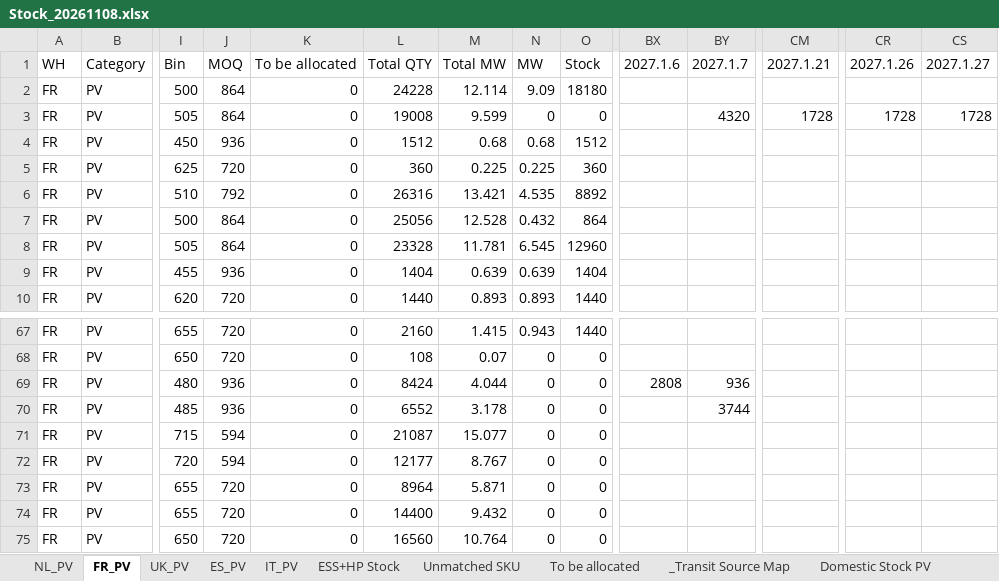
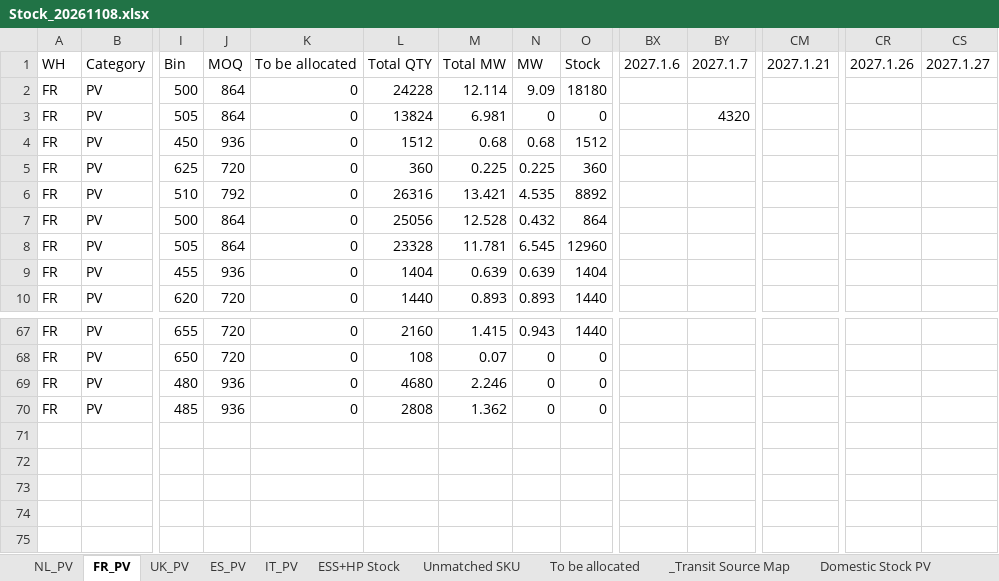
Before and after one commit to hantsuii/EUPV2026, an Excel workbook: Stcok History/Stock_20261108.xlsx, sheet FR_PV, drawn as a sheet; only a part is shown, gaps mark what is left out; values as stored, in another font and other column widths than the file's, no borders; rows hold the shown columns only; the diff names each change by its address in the sheet, - before the commit and + after, or states it on an @@ line.

```diff
--- a/Stcok History/Stock_20261108.xlsx (sheet FR_PV)
+++ b/Stcok History/Stock_20261108.xlsx (sheet FR_PV)
-L3: 19008
+L3: 13824
-M3: 9.599
+M3: 6.981
-CM3: 1728
+CM3: (empty)
-CR3: 1728
+CR3: (empty)
-CS3: 1728
+CS3: (empty)
-L69: 8424
+L69: 4680
-M69: 4.044
+M69: 2.246
-BX69: 2808
+BX69: (empty)
-BY69: 936
+BY69: (empty)
-L70: 6552
+L70: 2808
-M70: 3.178
+M70: 1.362
-BY70: 3744
+BY70: (empty)
-row 71: FR | PV | 715 | 594 | 0 | 21087 | 15.077 | 0 | 0
-row 72: FR | PV | 720 | 594 | 0 | 12177 | 8.767 | 0 | 0
-row 73: FR | PV | 655 | 720 | 0 | 8964 | 5.871 | 0 | 0
-row 74: FR | PV | 655 | 720 | 0 | 14400 | 9.432 | 0 | 0
-row 75: FR | PV | 650 | 720 | 0 | 16560 | 10.764 | 0 | 0
```
Also changed, not shown: sheet _Transit Source Map, sheet ESS+HP Stock, sheet NL_PV, sheet Domestic Stock ESS, sheet Domestic Stock PV, sheet UK_PV, 2 more sheets.
